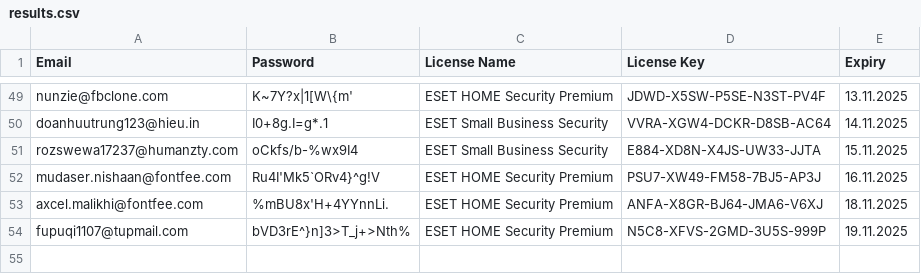
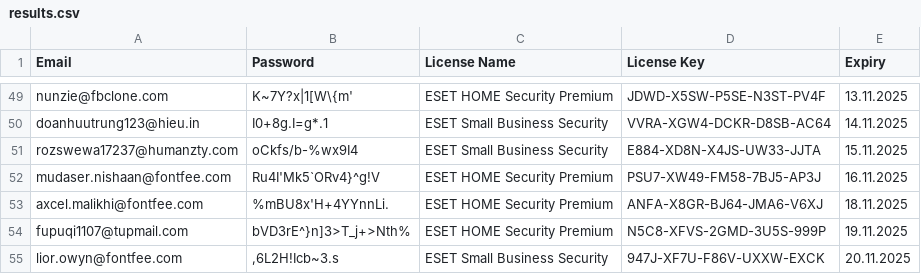
Before and after one commit to vhd0/ESET-KeyGen, a CSV file: results.csv, drawn as a sheet; only a part is shown, gaps mark what is left out; the diff names each change by its address in the sheet, - before the commit and + after, or states it on an @@ line.

```diff
--- a/results.csv
+++ b/results.csv
+row 55: lior.owyn@fontfee.com | ,6L2H!Icb~3.s | ESET Small Business Security | 947J-XF7U-F86V-UXXW-EXCK | 20.11.2025
```
